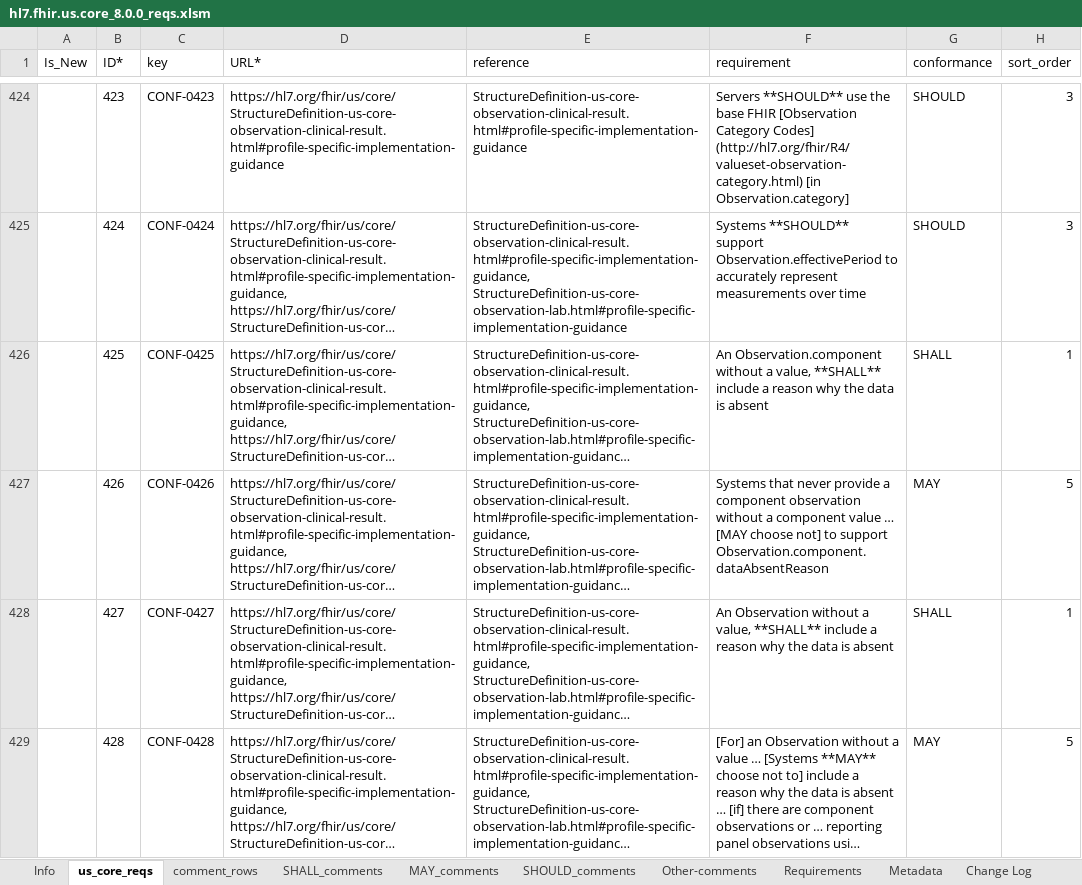
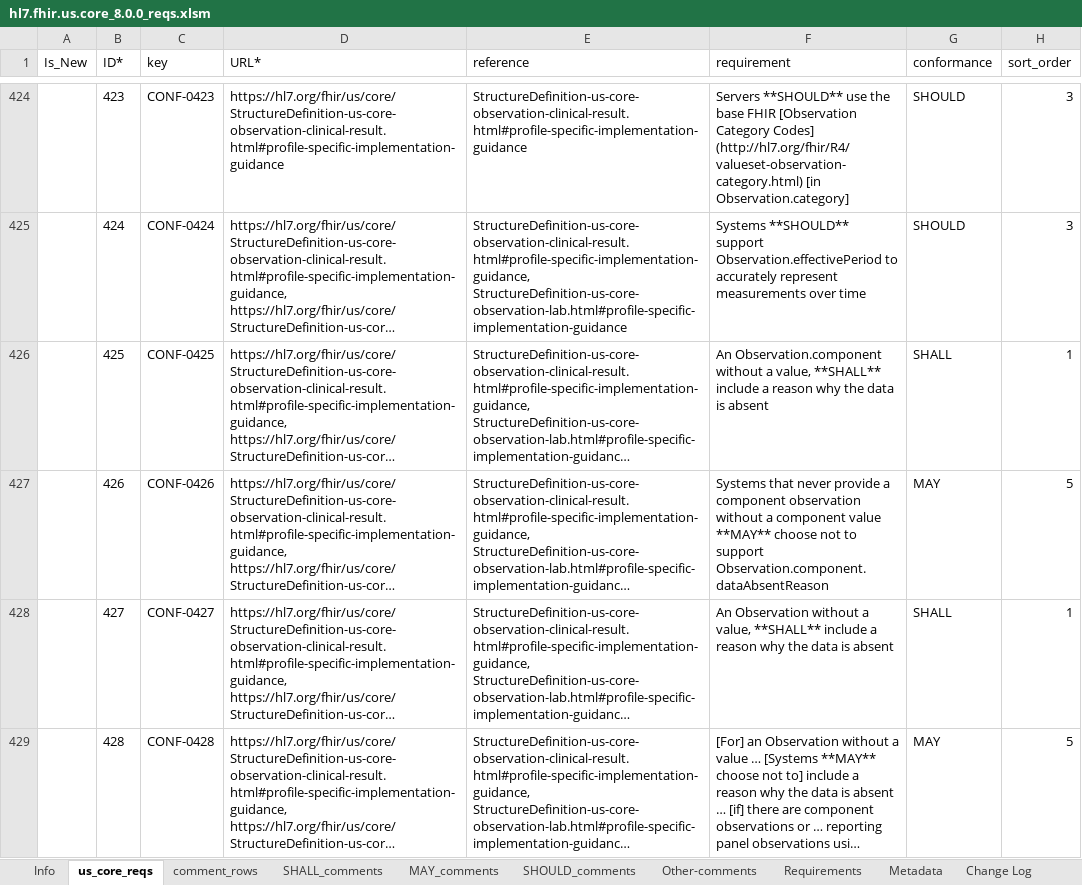
Before and after one commit to HL7/US-Core, an Excel workbook: input/images-source/hl7.fhir.us.core_8.0.0_reqs.xlsm, sheet us_core_reqs, drawn as a sheet; only a part is shown, gaps mark what is left out; long unchanged cells end in …; values as stored, in another font and other column widths than the file's, no borders; table styles not drawn; the diff covers the shown part only; the diff names each change by its address in the sheet, - before the commit and + after, or states it on an @@ line.

```diff
--- a/input/images-source/hl7.fhir.us.core_8.0.0_reqs.xlsm (sheet us_core_reqs)
+++ b/input/images-source/hl7.fhir.us.core_8.0.0_reqs.xlsm (sheet us_core_reqs)
-F427 (requirement): …component value … [MAY choose not] to support…
+F427 (requirement): …component value **MAY** choose not to support…
```
Also changed, not shown: 1 added row, 20 edited cells and cell formats elsewhere in this sheet, 31 other files.
